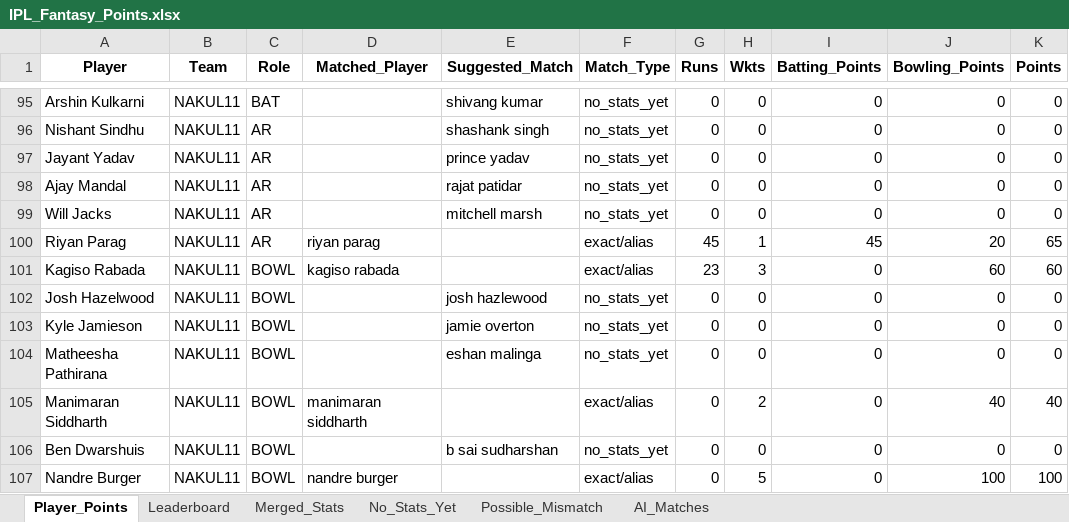
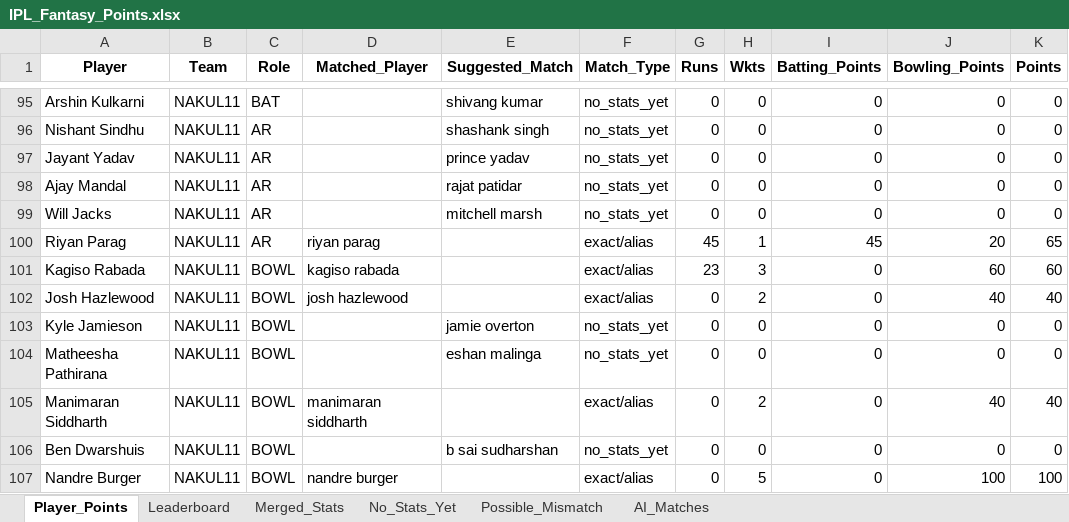
Before and after one commit to pratikalwaysrocks/Wadi-IPL-2026, an Excel workbook: IPL_Fantasy_Points.xlsx, sheet Player_Points, drawn as a sheet; only a part is shown, gaps mark what is left out; values as stored, in another font and other column widths than the file's, no borders; removed rows and columns are numbered as before the commit, all else as after; the diff names each change by its address in the sheet, - before the commit and + after, or states it on an @@ line.

Commit message:
auto update fantasy data

```diff
--- a/IPL_Fantasy_Points.xlsx (sheet Player_Points)
+++ b/IPL_Fantasy_Points.xlsx (sheet Player_Points)
-row 102: Josh Hazelwood | NAKUL11 | BOWL |  | josh hazlewood | no_stats_yet | 0 | 0 | 0 | 0 | 0
+row 102: Josh Hazlewood | NAKUL11 | BOWL | josh hazlewood |  | exact/alias | 0 | 2 | 0 | 40 | 40
```
Also changed, not shown: sheet No_Stats_Yet, sheet Leaderboard, ipl_stats_2026.xlsx, 3 other files.
